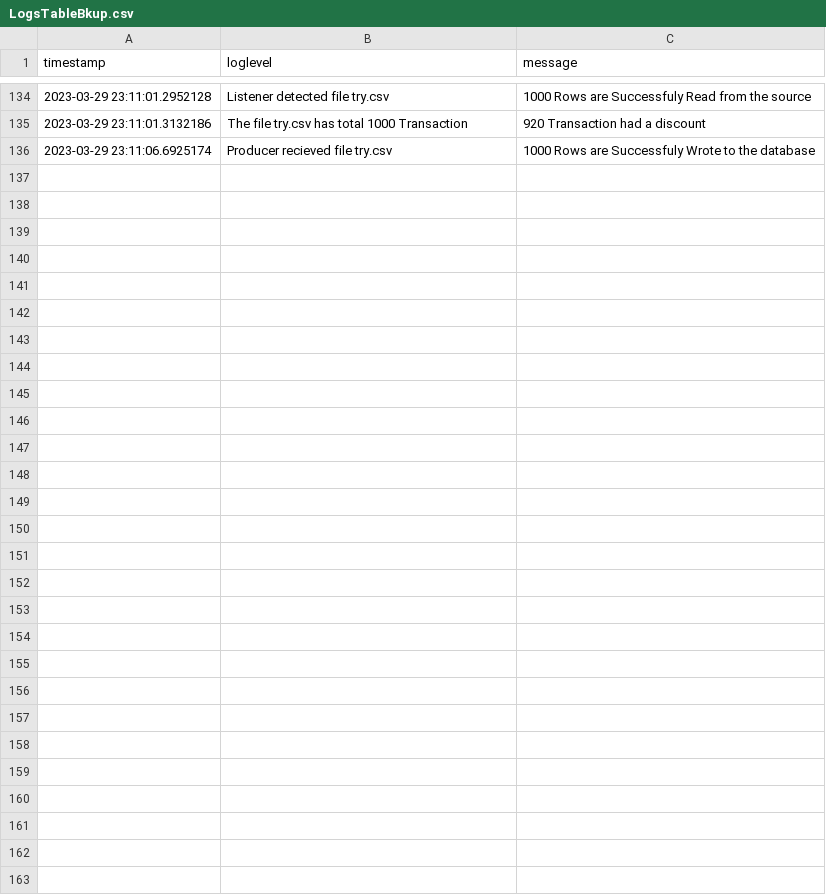
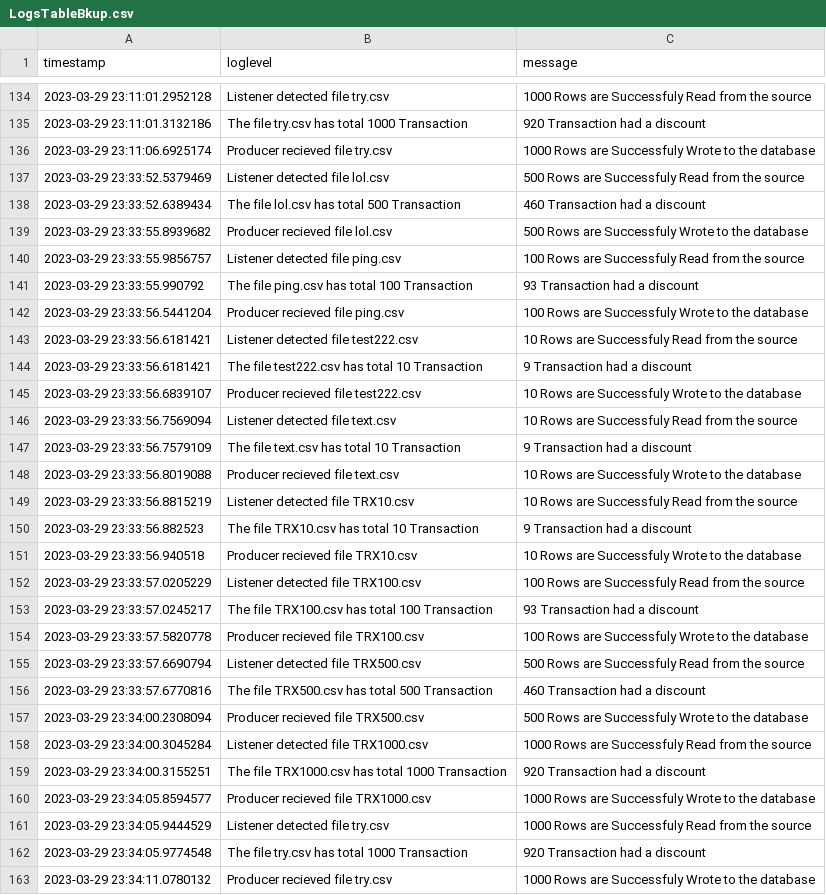
Before and after one commit to Dina-Hosny/Scala-Discounts-Real-Time-Rule-Engine, a CSV file: Scala Discounts Real-Time Rule Engine/output_data/LogsTableBkup.csv, drawn as a sheet; only a part is shown, gaps mark what is left out; the diff names each change by its address in the sheet, - before the commit and + after, or states it on an @@ line.

```diff
--- a/Scala Discounts Real-Time Rule Engine/output_data/LogsTableBkup.csv
+++ b/Scala Discounts Real-Time Rule Engine/output_data/LogsTableBkup.csv
+row 137: 2023-03-29 23:33:52.5379469 | Listener detected file lol.csv | 500 Rows are Successfuly Read from the source
+row 138: 2023-03-29 23:33:52.6389434 | The file lol.csv has total 500 Transaction | 460 Transaction had a discount
+row 139: 2023-03-29 23:33:55.8939682 | Producer recieved file lol.csv | 500 Rows are Successfuly Wrote to the database
+row 140: 2023-03-29 23:33:55.9856757 | Listener detected file ping.csv | 100 Rows are Successfuly Read from the source
+row 141: 2023-03-29 23:33:55.990792 | The file ping.csv has total 100 Transaction | 93 Transaction had a discount
+row 142: 2023-03-29 23:33:56.5441204 | Producer recieved file ping.csv | 100 Rows are Successfuly Wrote to the database
+row 143: 2023-03-29 23:33:56.6181421 | Listener detected file test222.csv | 10 Rows are Successfuly Read from the source
+row 144: 2023-03-29 23:33:56.6181421 | The file test222.csv has total 10 Transaction | 9 Transaction had a discount
+row 145: 2023-03-29 23:33:56.6839107 | Producer recieved file test222.csv | 10 Rows are Successfuly Wrote to the database
+row 146: 2023-03-29 23:33:56.7569094 | Listener detected file text.csv | 10 Rows are Successfuly Read from the source
+row 147: 2023-03-29 23:33:56.7579109 | The file text.csv has total 10 Transaction | 9 Transaction had a discount
+row 148: 2023-03-29 23:33:56.8019088 | Producer recieved file text.csv | 10 Rows are Successfuly Wrote to the database
+row 149: 2023-03-29 23:33:56.8815219 | Listener detected file TRX10.csv | 10 Rows are Successfuly Read from the source
+row 150: 2023-03-29 23:33:56.882523 | The file TRX10.csv has total 10 Transaction | 9 Transaction had a discount
+row 151: 2023-03-29 23:33:56.940518 | Producer recieved file TRX10.csv | 10 Rows are Successfuly Wrote to the database
+row 152: 2023-03-29 23:33:57.0205229 | Listener detected file TRX100.csv | 100 Rows are Successfuly Read from the source
+row 153: 2023-03-29 23:33:57.0245217 | The file TRX100.csv has total 100 Transaction | 93 Transaction had a discount
+row 154: 2023-03-29 23:33:57.5820778 | Producer recieved file TRX100.csv | 100 Rows are Successfuly Wrote to the database
+row 155: 2023-03-29 23:33:57.6690794 | Listener detected file TRX500.csv | 500 Rows are Successfuly Read from the source
+row 156: 2023-03-29 23:33:57.6770816 | The file TRX500.csv has total 500 Transaction | 460 Transaction had a discount
+row 157: 2023-03-29 23:34:00.2308094 | Producer recieved file TRX500.csv | 500 Rows are Successfuly Wrote to the database
+row 158: 2023-03-29 23:34:00.3045284 | Listener detected file TRX1000.csv | 1000 Rows are Successfuly Read from the source
+row 159: 2023-03-29 23:34:00.3155251 | The file TRX1000.csv has total 1000 Transaction | 920 Transaction had a discount
+row 160: 2023-03-29 23:34:05.8594577 | Producer recieved file TRX1000.csv | 1000 Rows are Successfuly Wrote to the database
+row 161: 2023-03-29 23:34:05.9444529 | Listener detected file try.csv | 1000 Rows are Successfuly Read from the source
+row 162: 2023-03-29 23:34:05.9774548 | The file try.csv has total 1000 Transaction | 920 Transaction had a discount
+row 163: 2023-03-29 23:34:11.0780132 | Producer recieved file try.csv | 1000 Rows are Successfuly Wrote to the database
```
Also changed, not shown: 4 other files.
